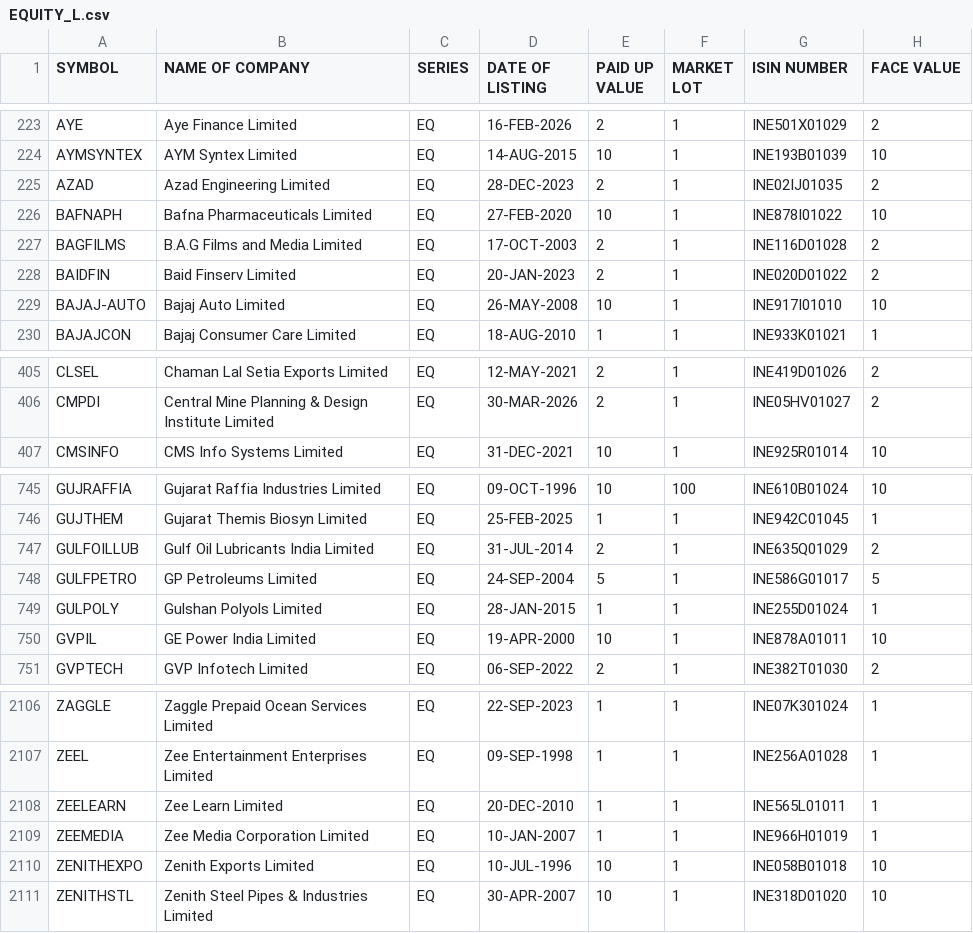
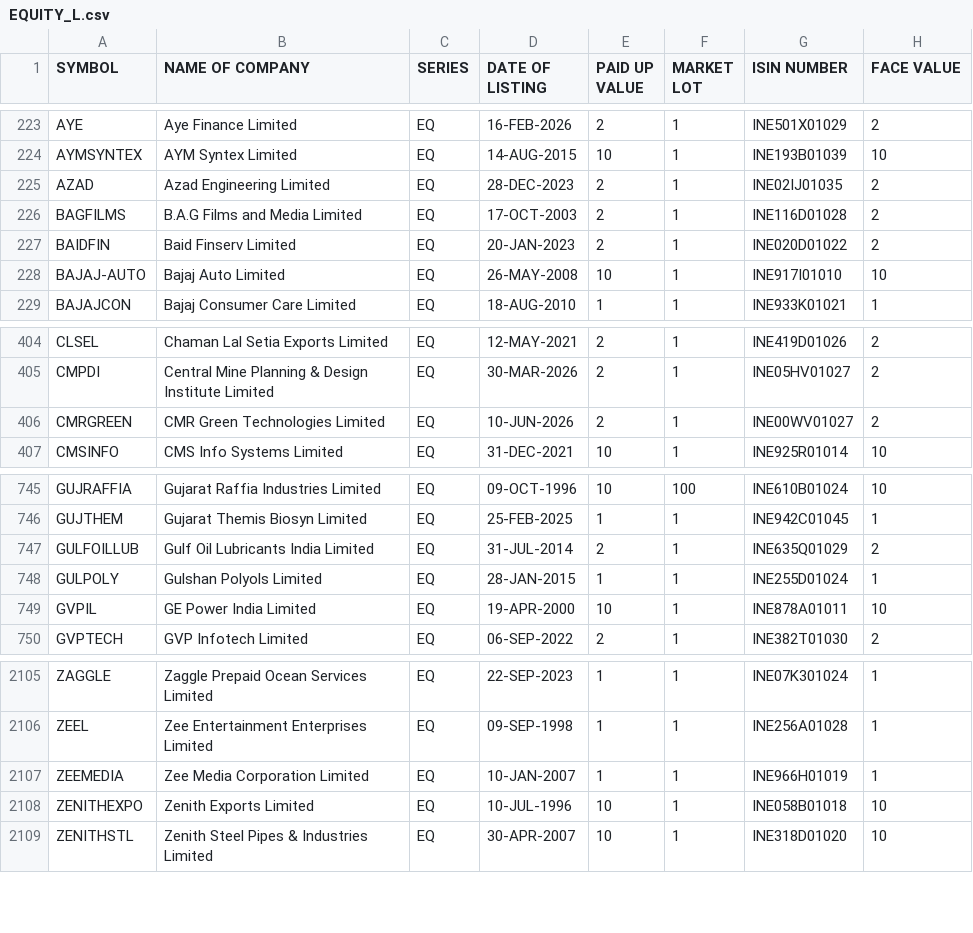
Before and after one commit to prayan2702/Streamlit_Momn_v13_Cached_DB, a CSV file: EQUITY_L.csv, drawn as a sheet; only a part is shown, gaps mark what is left out.

```diff
--- a/EQUITY_L.csv
+++ b/EQUITY_L.csv
@@ -225,3 +225,2 @@ AYMSYNTEX,AYM Syntex Limited,EQ,14-AUG-2015,10,1,INE193B01039,10
 AZAD,Azad Engineering Limited,EQ,28-DEC-2023,2,1,INE02IJ01035,2
-BAFNAPH,Bafna Pharmaceuticals Limited,EQ,27-FEB-2020,10,1,INE878I01022,10
 BAGFILMS,B.A.G Films and Media Limited,EQ,17-OCT-2003,2,1,INE116D01028,2
@@ -406,2 +405,3 @@ CLSEL,Chaman Lal Setia Exports Limited,EQ,12-MAY-2021,2,1,INE419D01026,2
 CMPDI,Central Mine Planning & Design Institute Limited,EQ,30-MAR-2026,2,1,INE05HV01027,2
+CMRGREEN,CMR Green Technologies Limited,EQ,10-JUN-2026,2,1,INE00WV01027,2
 CMSINFO,CMS Info Systems Limited,EQ,31-DEC-2021,10,1,INE925R01014,10
@@ -747,3 +747,2 @@ GUJTHEM,Gujarat Themis Biosyn Limited,EQ,25-FEB-2025,1,1,INE942C01045,1
 GULFOILLUB,Gulf Oil Lubricants India Limited,EQ,31-JUL-2014,2,1,INE635Q01029,2
-GULFPETRO,GP Petroleums Limited,EQ,24-SEP-2004,5,1,INE586G01017,5
 GULPOLY,Gulshan Polyols Limited,EQ,28-JAN-2015,1,1,INE255D01024,1
@@ -2107,3 +2106,2 @@ ZAGGLE,Zaggle Prepaid Ocean Services Limited,EQ,22-SEP-2023,1,1,INE07K301024,1
 ZEEL,Zee Entertainment Enterprises Limited,EQ,09-SEP-1998,1,1,INE256A01028,1
-ZEELEARN,Zee Learn Limited,EQ,20-DEC-2010,1,1,INE565L01011,1
 ZEEMEDIA,Zee Media Corporation Limited,EQ,10-JAN-2007,1,1,INE966H01019,1
```
